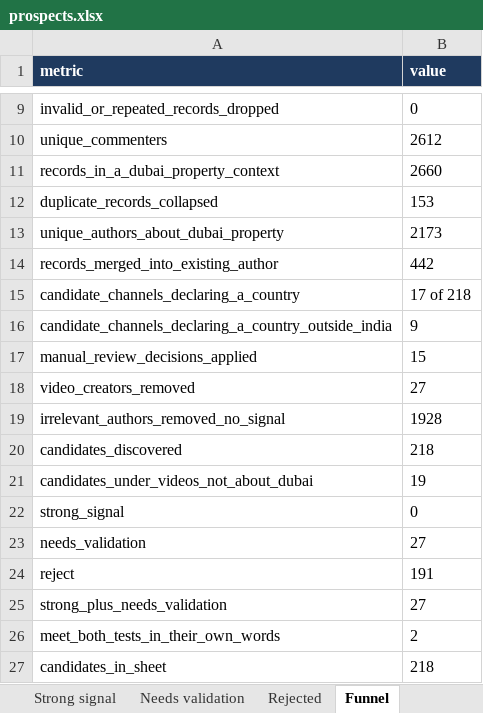
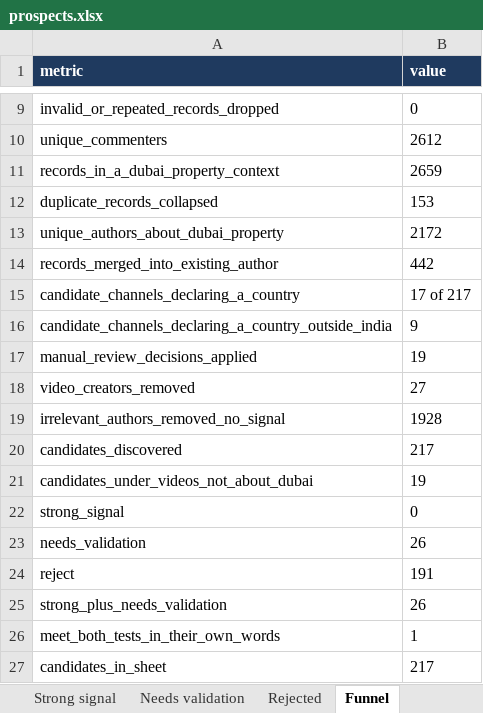
Before and after one commit to MINTU296/dubai-prospect-workflow, an Excel workbook: output/prospects.xlsx, sheet Funnel, drawn as a sheet; only a part is shown, gaps mark what is left out; values as stored, in another font and other column widths than the file's, no borders; the diff names each change by its address in the sheet, - before the commit and + after, or states it on an @@ line.

```diff
--- a/output/prospects.xlsx (sheet Funnel)
+++ b/output/prospects.xlsx (sheet Funnel)
-B11 (value): 2660
+B11 (value): 2659
-B13 (value): 2173
+B13 (value): 2172
-B15 (value): 17 of 218
+B15 (value): 17 of 217
-B17 (value): 15
+B17 (value): 19
-B20 (value): 218
+B20 (value): 217
-B23 (value): 27
+B23 (value): 26
-B25 (value): 27
+B25 (value): 26
-B26 (value): 2
+B26 (value): 1
-B27 (value): 218
+B27 (value): 217
```
Also changed, not shown: sheet All candidates, sheet Needs validation, sheet Rejected, sheet Top 5 shortlist, 4 other files.
